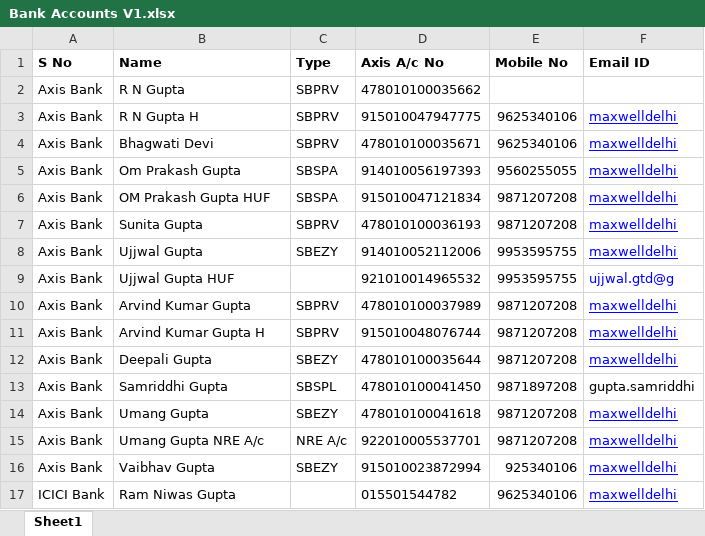
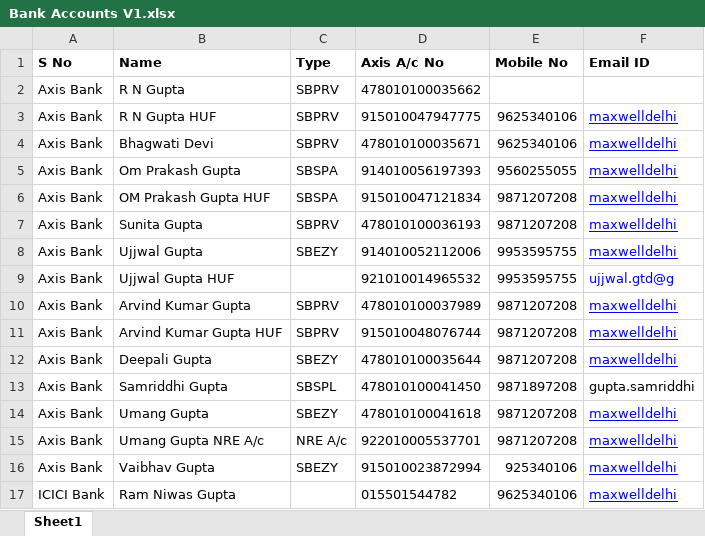
Before and after one commit to nitish-kn/bank-account-monitoring, an Excel workbook: bams-backend/app/ds/llm/utils/Bank Accounts V1.xlsx, sheet Sheet1, drawn as a sheet; only a part is shown; values as stored, in another font and other column widths than the file's, no borders; the diff names each change by its address in the sheet, - before the commit and + after, or states it on an @@ line.

Commit message:
huf account mappings

```diff
--- a/bams-backend/app/ds/llm/utils/Bank Accounts V1.xlsx (sheet Sheet1)
+++ b/bams-backend/app/ds/llm/utils/Bank Accounts V1.xlsx (sheet Sheet1)
-B3 (Name): R N Gupta H
+B3 (Name): R N Gupta HUF
-B11 (Name): Arvind Kumar Gupta H
+B11 (Name): Arvind Kumar Gupta HUF
```
